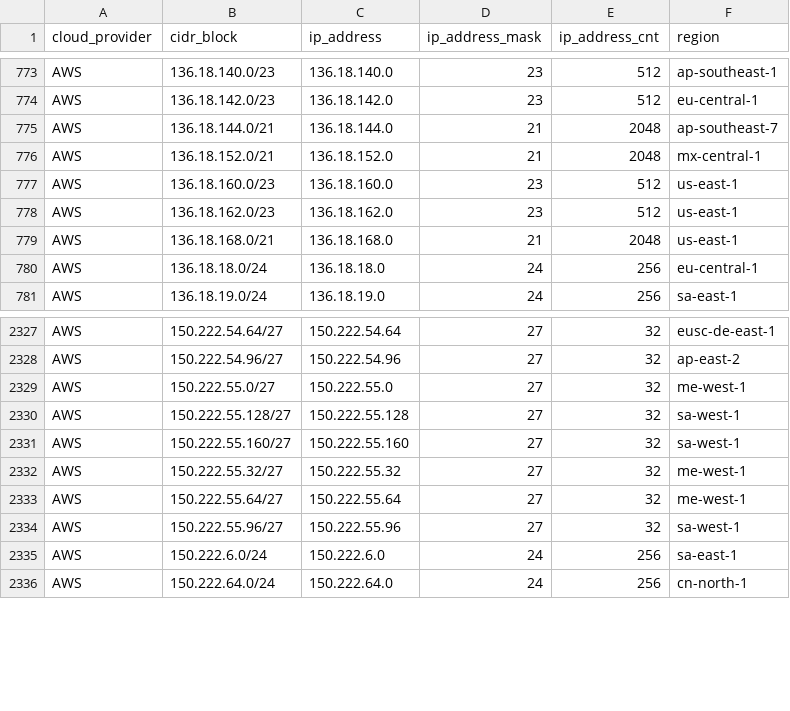
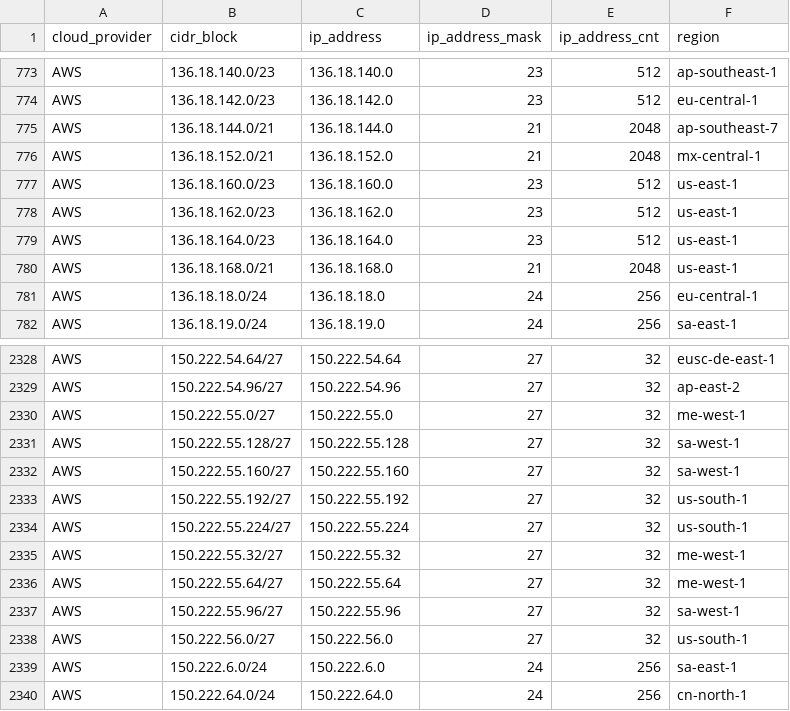
Before and after one commit to danilabs/public-cloud-provider-ip-ranges, a CSV file: data/providers/aws.csv, drawn as a sheet; only a part is shown, gaps mark what is left out.

```diff
--- a/data/providers/aws.csv
+++ b/data/providers/aws.csv
@@ -778,2 +778,3 @@ AWS,136.18.160.0/23,136.18.160.0,23,512,us-east-1
 AWS,136.18.162.0/23,136.18.162.0,23,512,us-east-1
+AWS,136.18.164.0/23,136.18.164.0,23,512,us-east-1
 AWS,136.18.168.0/21,136.18.168.0,21,2048,us-east-1
@@ -2331,2 +2332,4 @@ AWS,150.222.55.128/27,150.222.55.128,27,32,sa-west-1
 AWS,150.222.55.160/27,150.222.55.160,27,32,sa-west-1
+AWS,150.222.55.192/27,150.222.55.192,27,32,us-south-1
+AWS,150.222.55.224/27,150.222.55.224,27,32,us-south-1
 AWS,150.222.55.32/27,150.222.55.32,27,32,me-west-1
@@ -2334,2 +2337,3 @@ AWS,150.222.55.64/27,150.222.55.64,27,32,me-west-1
 AWS,150.222.55.96/27,150.222.55.96,27,32,sa-west-1
+AWS,150.222.56.0/27,150.222.56.0,27,32,us-south-1
 AWS,150.222.6.0/24,150.222.6.0,24,256,sa-east-1
```
Also changed, not shown: 17 other files.
